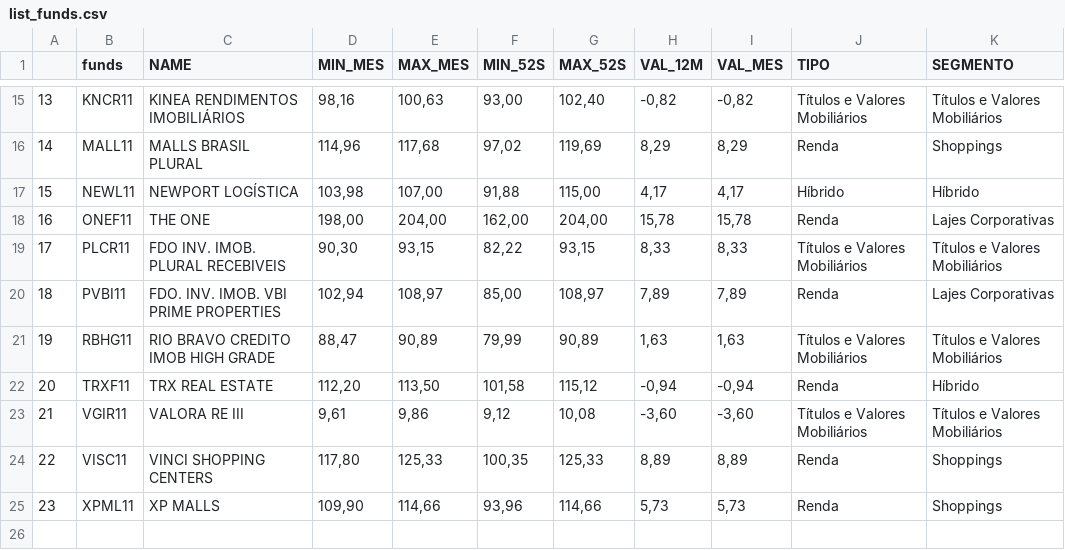
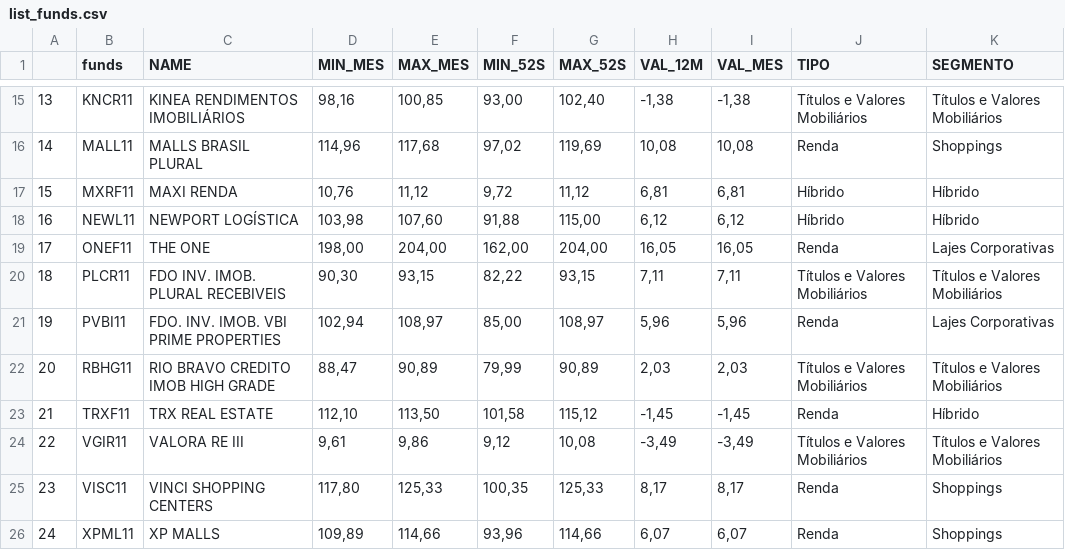
Before and after one commit to Scheinera/StatusInvest, a CSV file: list_funds.csv, drawn as a sheet; only a part is shown, gaps mark what is left out; addresses are those after the commit; the diff covers the shown part only; the diff names each change by its address in the sheet, - before the commit and + after, or states it on an @@ line.

```diff
--- a/list_funds.csv
+++ b/list_funds.csv
@@ column A renumbered from row 3 down @@
-E15 (MAX_MES): 100,63
+E15 (MAX_MES): 100,85
-H15 (VAL_12M): -0,82
+H15 (VAL_12M): -1,38
-I15 (VAL_MES): -0,82
+I15 (VAL_MES): -1,38
-H16 (VAL_12M): 8,29
+H16 (VAL_12M): 10,08
-I16 (VAL_MES): 8,29
+I16 (VAL_MES): 10,08
+row 17: 15 | MXRF11 | MAXI RENDA | 10,76 | 11,12 | 9,72 | 11,12 | 6,81 | 6,81 | Híbrido | Híbrido
-E18 (MAX_MES): 107,00
+E18 (MAX_MES): 107,60
-H18 (VAL_12M): 4,17
+H18 (VAL_12M): 6,12
-I18 (VAL_MES): 4,17
+I18 (VAL_MES): 6,12
-H19 (VAL_12M): 15,78
+H19 (VAL_12M): 16,05
-I19 (VAL_MES): 15,78
+I19 (VAL_MES): 16,05
-H20 (VAL_12M): 8,33
+H20 (VAL_12M): 7,11
-I20 (VAL_MES): 8,33
+I20 (VAL_MES): 7,11
-H21 (VAL_12M): 7,89
+H21 (VAL_12M): 5,96
-I21 (VAL_MES): 7,89
+I21 (VAL_MES): 5,96
-H22 (VAL_12M): 1,63
+H22 (VAL_12M): 2,03
-I22 (VAL_MES): 1,63
+I22 (VAL_MES): 2,03
-D23 (MIN_MES): 112,20
+D23 (MIN_MES): 112,10
-H23 (VAL_12M): -0,94
+H23 (VAL_12M): -1,45
-I23 (VAL_MES): -0,94
+I23 (VAL_MES): -1,45
-H24 (VAL_12M): -3,60
+H24 (VAL_12M): -3,49
-I24 (VAL_MES): -3,60
+I24 (VAL_MES): -3,49
-H25 (VAL_12M): 8,89
+H25 (VAL_12M): 8,17
-I25 (VAL_MES): 8,89
+I25 (VAL_MES): 8,17
-D26 (MIN_MES): 109,90
+D26 (MIN_MES): 109,89
-H26 (VAL_12M): 5,73
+H26 (VAL_12M): 6,07
-I26 (VAL_MES): 5,73
+I26 (VAL_MES): 6,07
```
Also changed, not shown: 1 added row, 1 removed row and 29 edited cells elsewhere in this file, funds.csv, international.csv, 7 other files.
